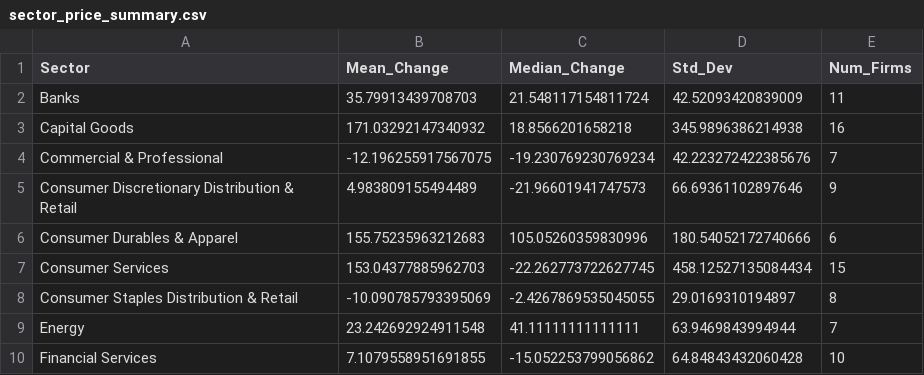
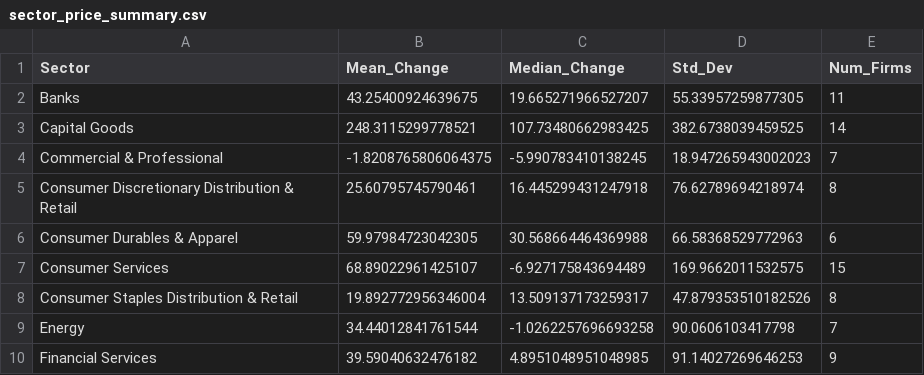
Before and after one commit to alamoudison/saudi-stock-market-dashboard, a CSV file: output/sector_price_summary.csv, drawn as a sheet; only a part is shown; the diff covers the shown part only.

```diff
--- a/output/sector_price_summary.csv
+++ b/output/sector_price_summary.csv
@@ -1,10 +1,10 @@
 Sector,Mean_Change,Median_Change,Std_Dev,Num_Firms
-Banks,35.79913439708703,21.548117154811724,42.52093420839009,11
-Capital Goods,171.03292147340932,18.8566201658218,345.9896386214938,16
-Commercial & Professional,-12.196255917567075,-19.230769230769234,42.223272422385676,7
-Consumer Discretionary Distribution & Retail,4.983809155494489,-21.96601941747573,66.69361102897646,9
-Consumer Durables & Apparel,155.75235963212683,105.05260359830996,180.54052172740666,6
-Consumer Services,153.04377885962703,-22.262773722627745,458.12527135084434,15
-Consumer Staples Distribution & Retail,-10.090785793395069,-2.4267869535045055,29.0169310194897,8
-Energy,23.242692924911548,41.11111111111111,63.9469843994944,7
-Financial Services,7.1079558951691855,-15.052253799056862,64.84843432060428,10
+Banks,43.25400924639675,19.665271966527207,55.33957259877305,11
+Capital Goods,248.3115299778521,107.73480662983425,382.6738039459525,14
+Commercial & Professional,-1.8208765806064375,-5.990783410138245,18.947265943002023,7
+Consumer Discretionary Distribution & Retail,25.60795745790461,16.445299431247918,76.62789694218974,8
+Consumer Durables & Apparel,59.97984723042305,30.568664464369988,66.58368529772963,6
+Consumer Services,68.89022961425107,-6.927175843694489,169.9662011532575,15
+Consumer Staples Distribution & Retail,19.892772956346004,13.509137173259317,47.879353510182526,8
+Energy,34.44012841761544,-1.0262257696693258,90.0606103417798,7
+Financial Services,39.59040632476182,4.8951048951048985,91.14027269646253,9
```
Also changed, not shown: 1 removed row and 41 edited cells elsewhere in this file, output/bottom_movers.csv, output/company_price_changes.csv, 4 other files.
